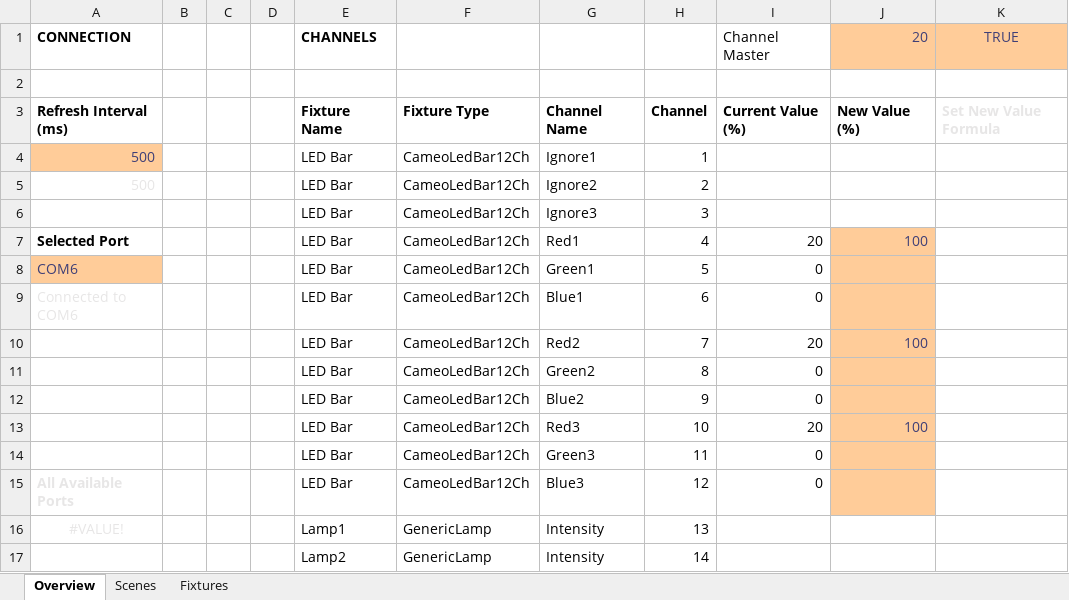
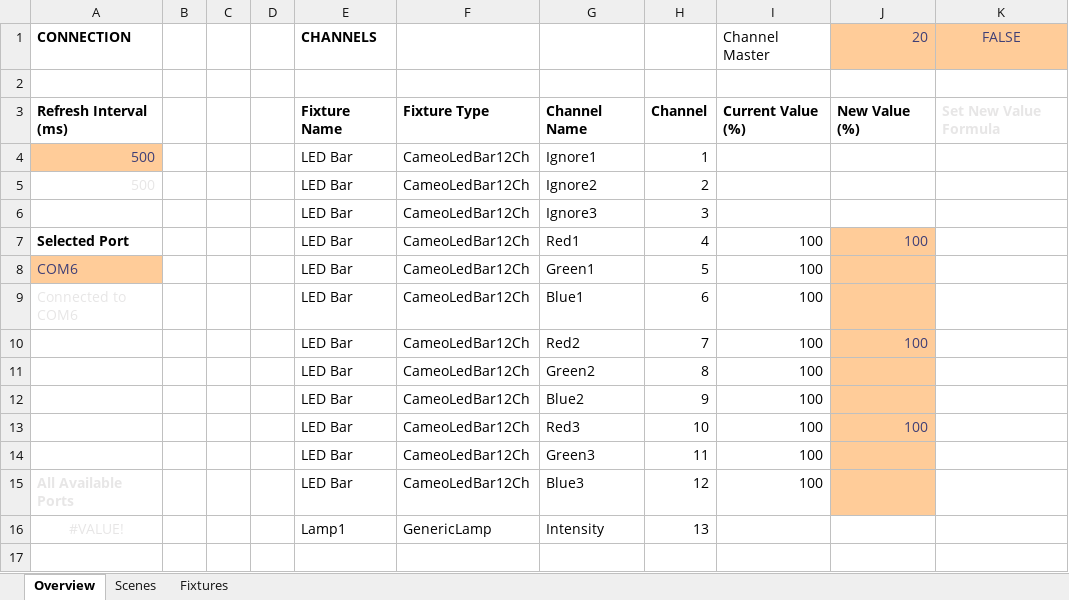
Before and after one commit to personalnexus/AuLiCom, an Excel workbook: doc/Excel/TestWithComServer.xlsm, sheet Overview, drawn as a sheet; values as stored, in another font and other column widths than the file's, no borders; charts and pictures and conditional formats not drawn; the diff names each change by its address in the sheet, - before the commit and + after, or states it on an @@ line.

Commit message:
Now catching exceptions from an Excel function and returning the exception message

```diff
--- a/doc/Excel/TestWithComServer.xlsm (sheet Overview)
+++ b/doc/Excel/TestWithComServer.xlsm (sheet Overview)
-K1: TRUE
+K1: FALSE
-I7 (Channel Master): 20
+I7 (Channel Master): 100
-I8:I9 (Channel Master): 0
+I8:I9 (Channel Master): 100
-I10 (Channel Master): 20
+I10 (Channel Master): 100
-I11:I12 (Channel Master): 0
+I11:I12 (Channel Master): 100
-I13 (Channel Master): 20
+I13 (Channel Master): 100
-I14:I15 (Channel Master): 0
+I14:I15 (Channel Master): 100
-row 17:  |  |  |  | Lamp2 | GenericLamp | Intensity | 14
```
Also changed, not shown: sheet Scenes, charts or pictures, 1 other file.
